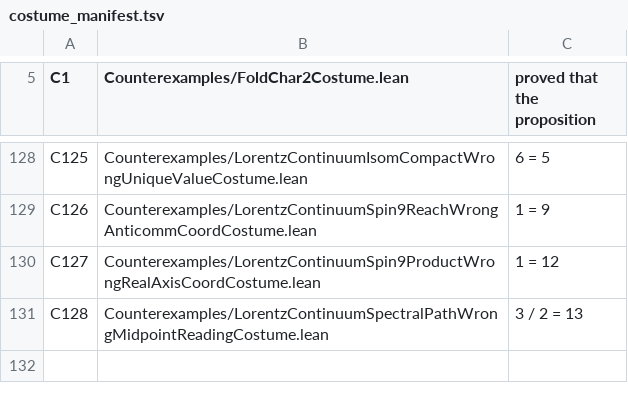
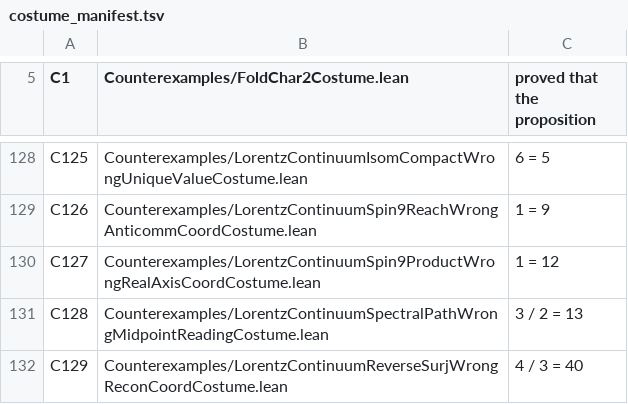
Before and after one commit to elliotweaver/phys-lean, a TSV file: scripts/costume_manifest.tsv, drawn as a sheet; only a part is shown, gaps mark what is left out; the diff names each change by its address in the sheet, - before the commit and + after, or states it on an @@ line.

Commit message:
N97: THE PACKAGED REVERSE-SURJECTIVITY / POLAR-PATH DECOMPOSITION WITNESS — every isometry g = k·γ(1), k itself an isometry (N93 compact factor) and γ the affine cone-path (N96) from id to p^{1/2}, over the derived R Cut + O Cut.
Banks isometry_polar_path_decomp (the packaged witness: g splits as compact-isometry k TIMES a positive factor γ(1) that is the ENDPOINT OF A CONE-PATH FROM THE IDENTITY, WITHOUT any continuous power / operator exp / operator topology), boost_polar_path_decomp (W8 non-vacuity), boost_polar_recon_coord (W8 anchor: reconstructed boost space coord 4/3). Foundations-only [propext, Classical.choice, Quot.sound], independently axiom-audited vs the built olean. Costume C129 4/3=40. Production + costume + Phys.lean + AxiomAudit wiring + manifest.

```diff
--- a/scripts/costume_manifest.tsv
+++ b/scripts/costume_manifest.tsv
+row 132: C129 | Counterexamples/LorentzContinuumReverseSurjWrongReconCoordCostume.lean | 4 / 3 = 40
```
Also changed, not shown: 6 other files.
